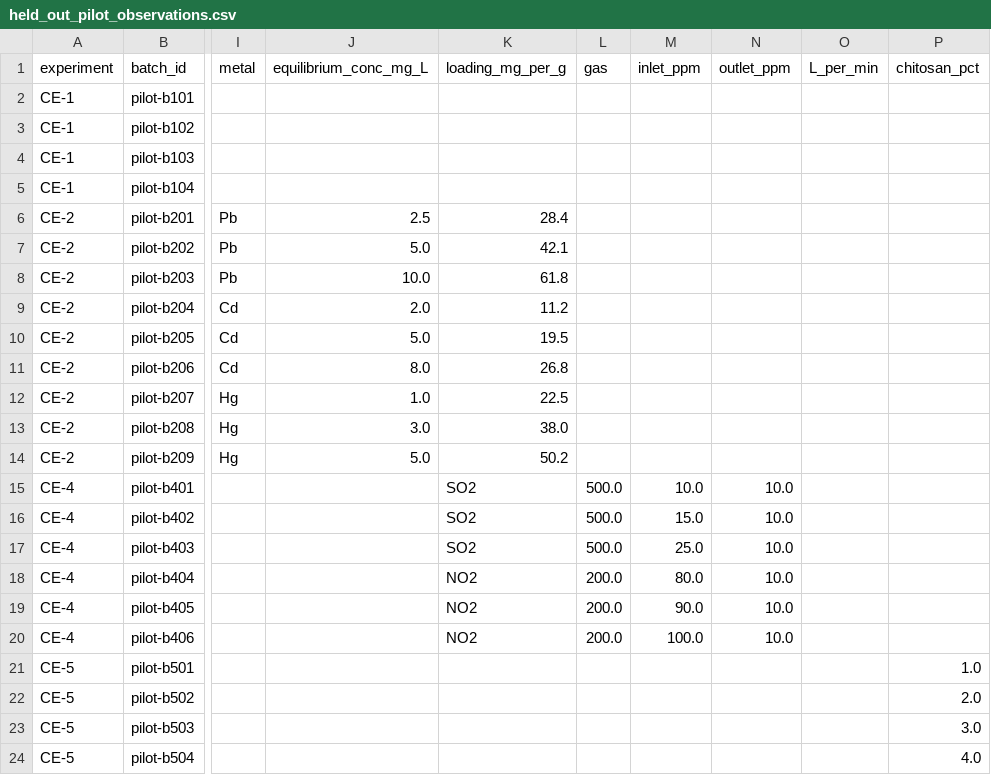
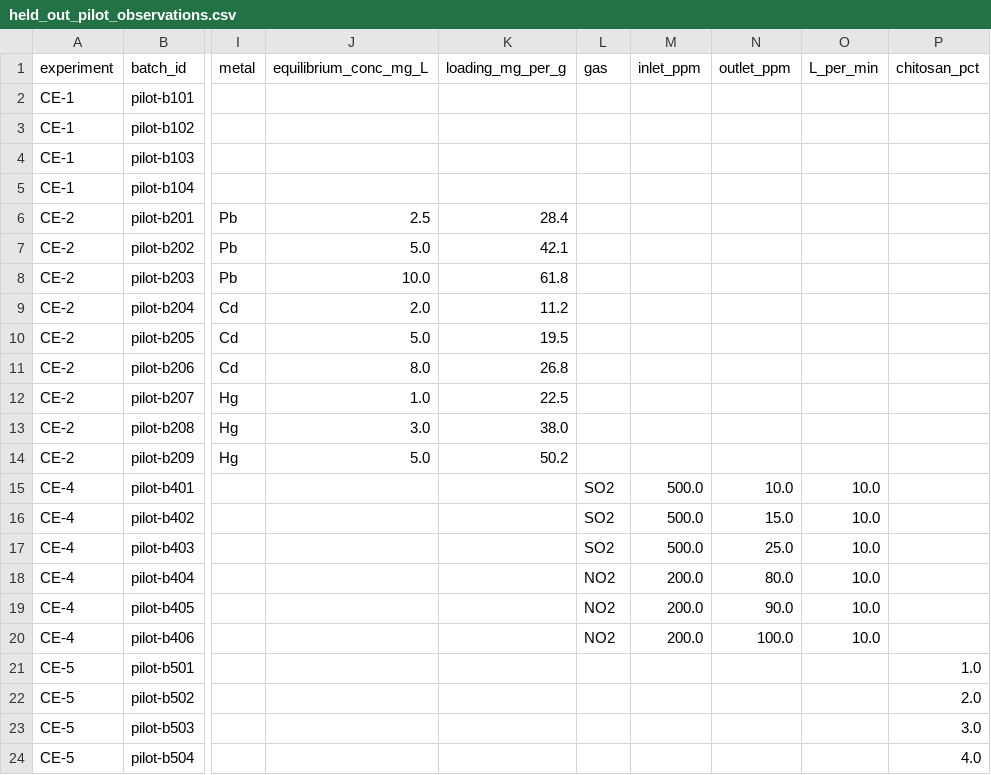
Before and after one commit to SahilKhutey/Carbonize, a CSV file: data/pilot_data/held_out_pilot_observations.csv, drawn as a sheet; only a part is shown, gaps mark what is left out; the diff names each change by its address in the sheet, - before the commit and + after, or states it on an @@ line.

Commit message:
fix(data): realign CE-4 CSV columns and update out-of-sample pilot summary

```diff
--- a/data/pilot_data/held_out_pilot_observations.csv
+++ b/data/pilot_data/held_out_pilot_observations.csv
-K15:K17 (loading_mg_per_g): SO2
+K15:K17 (loading_mg_per_g): (empty)
-L15:L17 (gas): 500.0
+L15:L17 (gas): SO2
-M15 (inlet_ppm): 10.0
+M15 (inlet_ppm): 500.0
-O15:O20 (L_per_min): (empty)
+O15:O20 (L_per_min): 10.0
-M16 (inlet_ppm): 15.0
+M16 (inlet_ppm): 500.0
-N16 (outlet_ppm): 10.0
+N16 (outlet_ppm): 15.0
-M17 (inlet_ppm): 25.0
+M17 (inlet_ppm): 500.0
-N17 (outlet_ppm): 10.0
+N17 (outlet_ppm): 25.0
-K18:K20 (loading_mg_per_g): NO2
+K18:K20 (loading_mg_per_g): (empty)
-L18:L20 (gas): 200.0
+L18:L20 (gas): NO2
-M18 (inlet_ppm): 80.0
+M18 (inlet_ppm): 200.0
-N18 (outlet_ppm): 10.0
+N18 (outlet_ppm): 80.0
-M19 (inlet_ppm): 90.0
+M19 (inlet_ppm): 200.0
-N19 (outlet_ppm): 10.0
+N19 (outlet_ppm): 90.0
-M20 (inlet_ppm): 100.0
+M20 (inlet_ppm): 200.0
-N20 (outlet_ppm): 10.0
+N20 (outlet_ppm): 100.0
```
Also changed, not shown: 1 other file.
